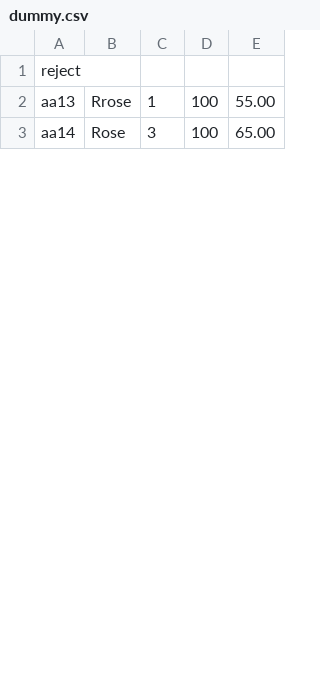
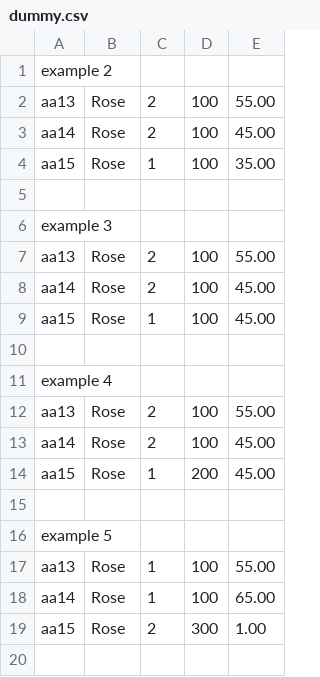
Before and after one commit to shamilajeewantha/flower-exchange-LSEG, a CSV file: dummy.csv, drawn as a sheet; only a part is shown; the shorter side is filled out with more unchanged rows; the diff covers the shown part only.

Commit message:
examples done

```diff
--- a/dummy.csv
+++ b/dummy.csv
@@ -1,2 +1,20 @@
-reject
-aa13,Rrose,1,100,55.00
+example 2
+aa13,Rose,2,100,55.00
+aa14,Rose,2,100,45.00
+aa15,Rose,1,100,35.00
+
+example 3
+aa13,Rose,2,100,55.00
+aa14,Rose,2,100,45.00
+aa15,Rose,1,100,45.00
+
+example 4
+aa13,Rose,2,100,55.00
+aa14,Rose,2,100,45.00
+aa15,Rose,1,200,45.00
+
+example 5
+aa13,Rose,1,100,55.00
+aa14,Rose,1,100,65.00
+aa15,Rose,2,300,1.00
+
```
Also changed, not shown: 13 added rows, 1 removed row and 8 edited cells elsewhere in this file, 14 other files.
